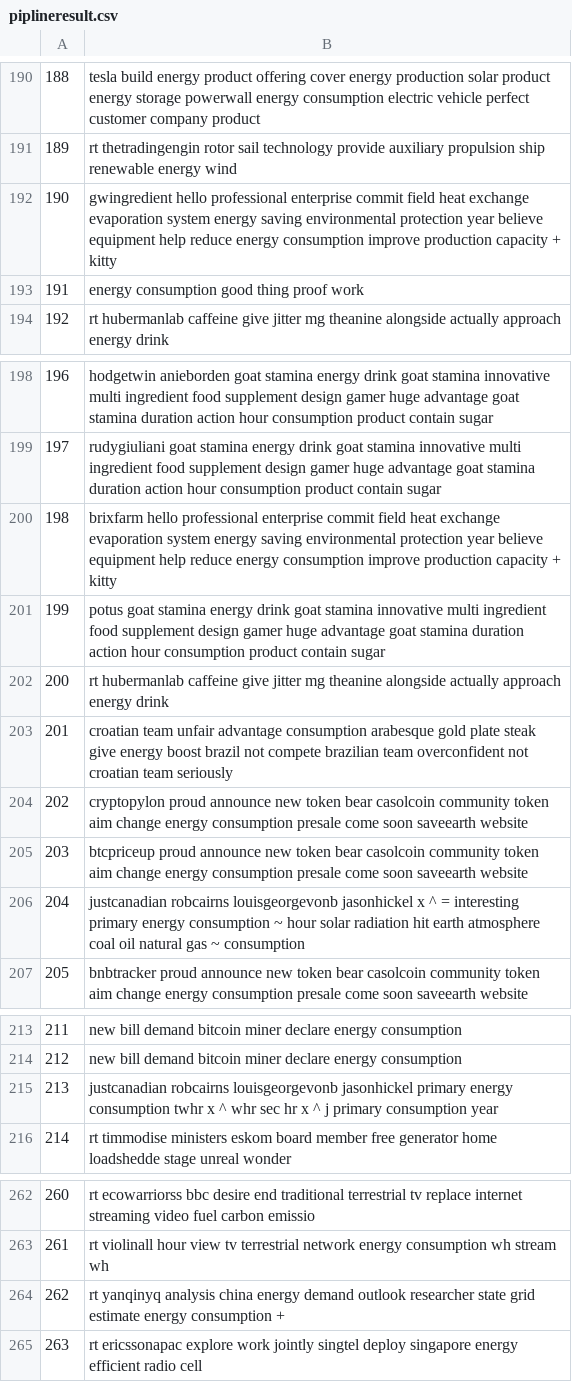
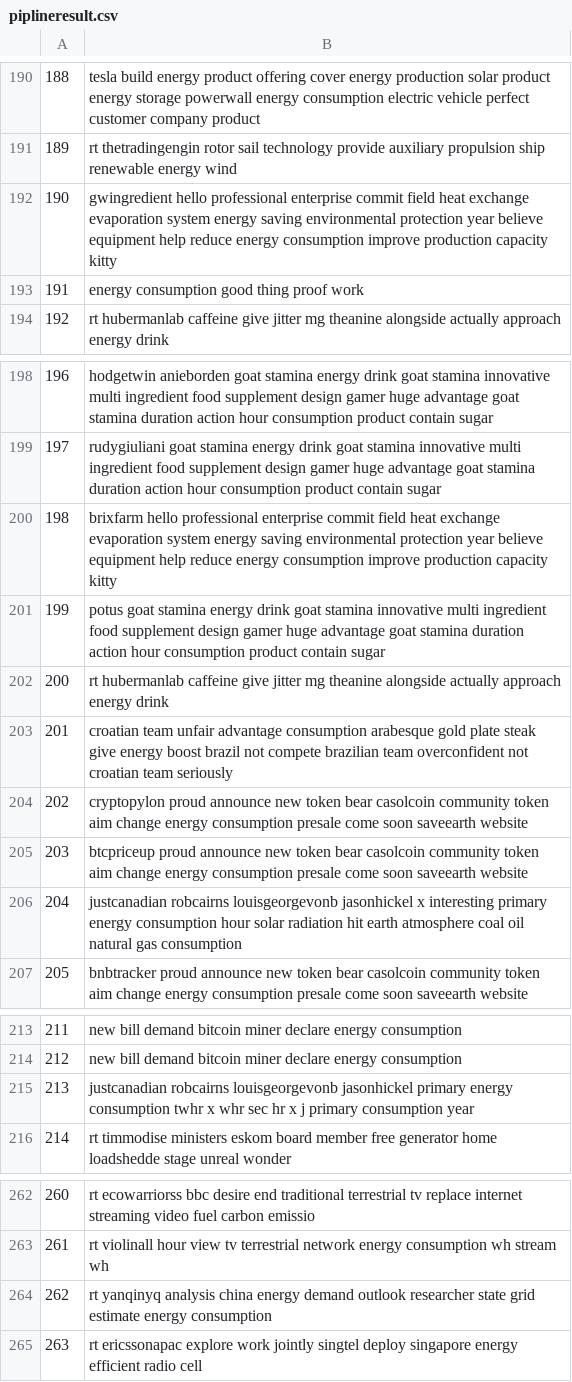
Before and after one commit to anly501/anly-501-project-HuitingSong, a CSV file: 501-project-website/data/cleaned data/piplineresult.csv, drawn as a sheet; only a part is shown, gaps mark what is left out; the diff covers the shown part only.

```diff
--- a/501-project-website/data/cleaned data/piplineresult.csv
+++ b/501-project-website/data/cleaned data/piplineresult.csv
@@ -191,3 +191,3 @@
 189,rt thetradingengin rotor sail technology provide auxiliary propulsion ship renewable energy wind
-190,gwingredient hello professional enterprise commit field heat exchange evaporation system energy saving environmental protection year believe equipment help reduce energy consumption improve production capacity + kitty
+190,gwingredient hello professional enterprise commit field heat exchange evaporation system energy saving environmental protection year believe equipment help reduce energy consumption improve production capacity kitty
 191,energy consumption good thing proof work
@@ -199,3 +199,3 @@
 197,rudygiuliani goat stamina energy drink goat stamina innovative multi ingredient food supplement design gamer huge advantage goat stamina duration action hour consumption product contain sugar
-198,brixfarm hello professional enterprise commit field heat exchange evaporation system energy saving environmental protection year believe equipment help reduce energy consumption improve production capacity + kitty
+198,brixfarm hello professional enterprise commit field heat exchange evaporation system energy saving environmental protection year believe equipment help reduce energy consumption improve production capacity kitty
 199,potus goat stamina energy drink goat stamina innovative multi ingredient food supplement design gamer huge advantage goat stamina duration action hour consumption product contain sugar
@@ -205,3 +205,3 @@
 203,btcpriceup proud announce new token bear casolcoin community token aim change energy consumption presale come soon saveearth website
-204,justcanadian robcairns louisgeorgevonb jasonhickel x ^ = interesting primary energy consumption ~ hour solar radiation hit earth atmosphere coal oil natural gas ~ consumption
+204,justcanadian robcairns louisgeorgevonb jasonhickel x interesting primary energy consumption hour solar radiation hit earth atmosphere coal oil natural gas consumption
 205,bnbtracker proud announce new token bear casolcoin community token aim change energy consumption presale come soon saveearth website
@@ -214,3 +214,3 @@
 212,new bill demand bitcoin miner declare energy consumption
-213,justcanadian robcairns louisgeorgevonb jasonhickel primary energy consumption twhr x ^ whr sec hr x ^ j primary consumption year
+213,justcanadian robcairns louisgeorgevonb jasonhickel primary energy consumption twhr x whr sec hr x j primary consumption year
 214,rt timmodise ministers eskom board member free generator home loadshedde stage unreal wonder
@@ -263,3 +263,3 @@
 261,rt violinall hour view tv terrestrial network energy consumption wh stream wh
-262,rt yanqinyq analysis china energy demand outlook researcher state grid estimate energy consumption +
+262,rt yanqinyq analysis china energy demand outlook researcher state grid estimate energy consumption
 263,rt ericssonapac explore work jointly singtel deploy singapore energy efficient radio cell
```
Also changed, not shown: 38 edited cells elsewhere in this file, 501-project-website/data/cleaned data/pystmscore.csv, 8 other files.
